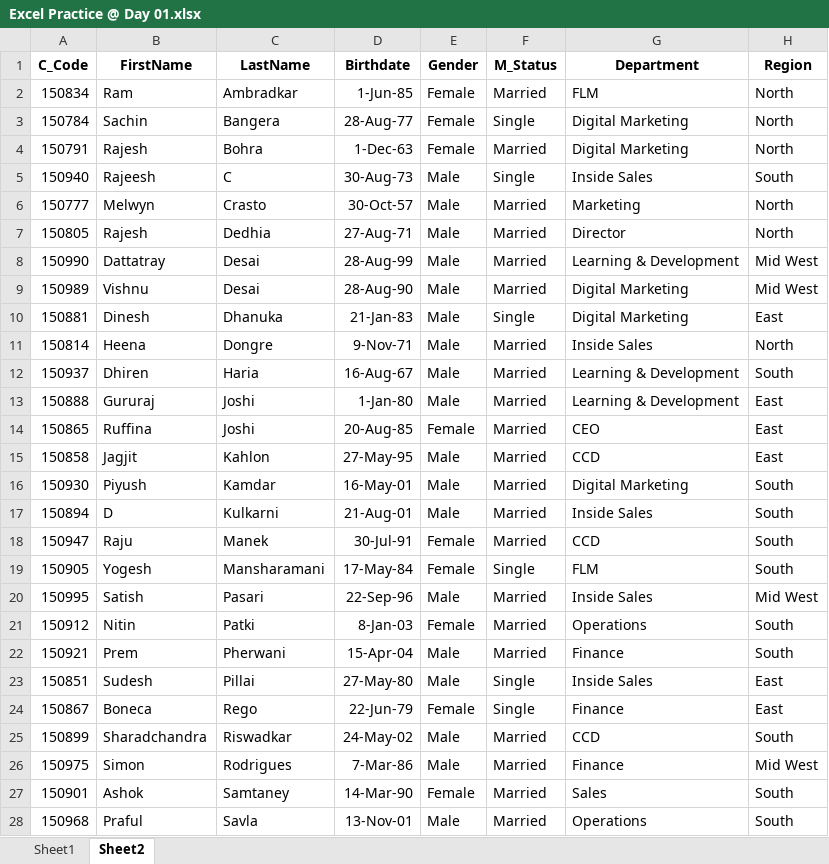
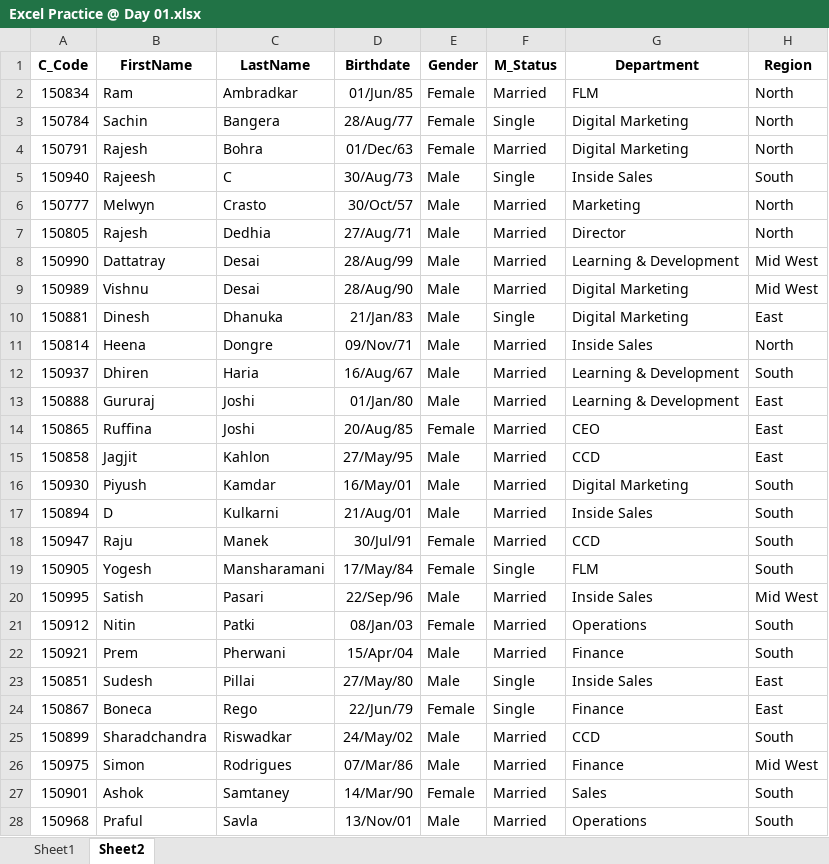
Before and after one commit to sony474/DA-26-Excel, an Excel workbook: Excel Practice @ Day 01.xlsx, sheet Sheet2, drawn as a sheet; only a part is shown; values as stored, in another font and other column widths than the file's, no borders; table styles not drawn; the diff covers the shown part only; the diff names each change by its address in the sheet, - before the commit and + after, or states it on an @@ line.

```diff
--- a/Excel Practice @ Day 01.xlsx (sheet Sheet2)
+++ b/Excel Practice @ Day 01.xlsx (sheet Sheet2)
-D2 (Birthdate): 1-Jun-85
+D2 (Birthdate): 01/Jun/85
-D3 (Birthdate): 28-Aug-77
+D3 (Birthdate): 28/Aug/77
-D4 (Birthdate): 1-Dec-63
+D4 (Birthdate): 01/Dec/63
-D5 (Birthdate): 30-Aug-73
+D5 (Birthdate): 30/Aug/73
-D6 (Birthdate): 30-Oct-57
+D6 (Birthdate): 30/Oct/57
-D7 (Birthdate): 27-Aug-71
+D7 (Birthdate): 27/Aug/71
-D8 (Birthdate): 28-Aug-99
+D8 (Birthdate): 28/Aug/99
-D9 (Birthdate): 28-Aug-90
+D9 (Birthdate): 28/Aug/90
-D10 (Birthdate): 21-Jan-83
+D10 (Birthdate): 21/Jan/83
-D11 (Birthdate): 9-Nov-71
+D11 (Birthdate): 09/Nov/71
-D12 (Birthdate): 16-Aug-67
+D12 (Birthdate): 16/Aug/67
-D13 (Birthdate): 1-Jan-80
+D13 (Birthdate): 01/Jan/80
-D14 (Birthdate): 20-Aug-85
+D14 (Birthdate): 20/Aug/85
-D15 (Birthdate): 27-May-95
+D15 (Birthdate): 27/May/95
-D16 (Birthdate): 16-May-01
+D16 (Birthdate): 16/May/01
-D17 (Birthdate): 21-Aug-01
+D17 (Birthdate): 21/Aug/01
-D18 (Birthdate): 30-Jul-91
+D18 (Birthdate): 30/Jul/91
-D19 (Birthdate): 17-May-84
+D19 (Birthdate): 17/May/84
-D20 (Birthdate): 22-Sep-96
+D20 (Birthdate): 22/Sep/96
-D21 (Birthdate): 8-Jan-03
+D21 (Birthdate): 08/Jan/03
-D22 (Birthdate): 15-Apr-04
+D22 (Birthdate): 15/Apr/04
-D23 (Birthdate): 27-May-80
+D23 (Birthdate): 27/May/80
-D24 (Birthdate): 22-Jun-79
+D24 (Birthdate): 22/Jun/79
-D25 (Birthdate): 24-May-02
+D25 (Birthdate): 24/May/02
-D26 (Birthdate): 7-Mar-86
+D26 (Birthdate): 07/Mar/86
-D27 (Birthdate): 14-Mar-90
+D27 (Birthdate): 14/Mar/90
-D28 (Birthdate): 13-Nov-01
+D28 (Birthdate): 13/Nov/01
```
Also changed, not shown: 11 edited cells elsewhere in this sheet, sheet Sheet1, 2 other files.
